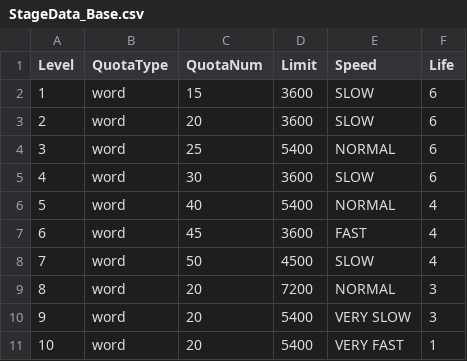
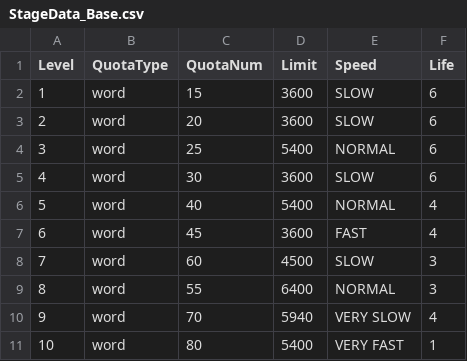
Before and after one commit to 77samp77/Sheeting, a CSV file: Assets/CSV/StageData_Base.csv, drawn as a sheet.

```diff
--- a/Assets/CSV/StageData_Base.csv
+++ b/Assets/CSV/StageData_Base.csv
@@ -7,5 +7,5 @@
 6,word,45,3600,FAST,4
-7,word,50,4500,SLOW,4
-8,word,20,7200,NORMAL,3
-9,word,20,5400,VERY SLOW,3
-10,word,20,5400,VERY FAST,1
+7,word,60,4500,SLOW,3
+8,word,55,6400,NORMAL,3
+9,word,70,5940,VERY SLOW,4
+10,word,80,5400,VERY FAST,1
```
Also changed, not shown: 9 other files.
